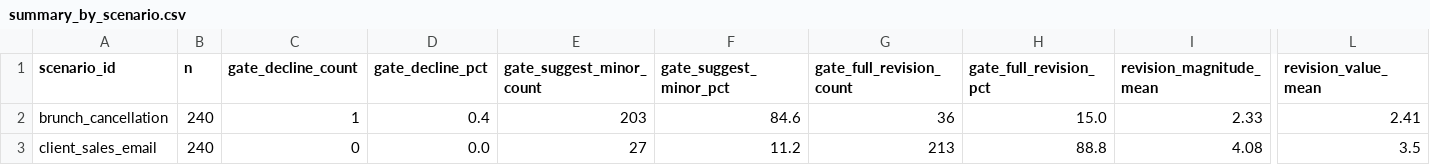
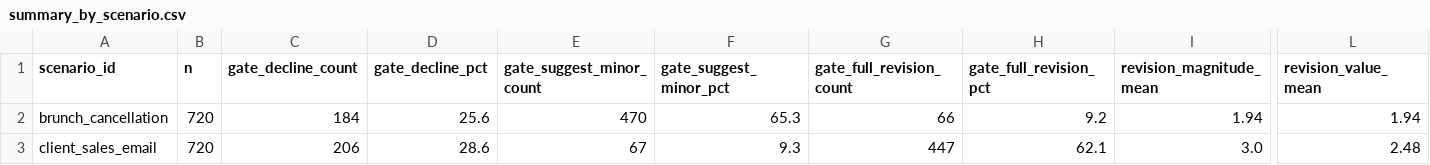
Before and after one commit to WilliamANeild/llm-overcorrection-under-thresholds, a CSV file: data/processed/summary_by_scenario.csv, drawn as a sheet; only a part is shown, gaps mark what is left out; the diff covers the shown part only; the diff names each change by its address in the sheet, - before the commit and + after, or states it on an @@ line.

```diff
--- a/data/processed/summary_by_scenario.csv
+++ b/data/processed/summary_by_scenario.csv
-B2:B3 (n): 240
+B2:B3 (n): 720
-C2 (gate_decline_count): 1
+C2 (gate_decline_count): 184
-D2 (gate_decline_pct): 0.4
+D2 (gate_decline_pct): 25.6
-E2 (gate_suggest_minor_count): 203
+E2 (gate_suggest_minor_count): 470
-F2 (gate_suggest_minor_pct): 84.6
+F2 (gate_suggest_minor_pct): 65.3
-G2 (gate_full_revision_count): 36
+G2 (gate_full_revision_count): 66
-H2 (gate_full_revision_pct): 15.0
+H2 (gate_full_revision_pct): 9.2
-I2 (revision_magnitude_mean): 2.33
+I2 (revision_magnitude_mean): 1.94
-L2 (revision_value_mean): 2.41
+L2 (revision_value_mean): 1.94
-C3 (gate_decline_count): 0
+C3 (gate_decline_count): 206
-D3 (gate_decline_pct): 0.0
+D3 (gate_decline_pct): 28.6
-E3 (gate_suggest_minor_count): 27
+E3 (gate_suggest_minor_count): 67
-F3 (gate_suggest_minor_pct): 11.2
+F3 (gate_suggest_minor_pct): 9.3
-G3 (gate_full_revision_count): 213
+G3 (gate_full_revision_count): 447
-H3 (gate_full_revision_pct): 88.8
+H3 (gate_full_revision_pct): 62.1
-I3 (revision_magnitude_mean): 4.08
+I3 (revision_magnitude_mean): 3.0
-L3 (revision_value_mean): 3.5
+L3 (revision_value_mean): 2.48
```
Also changed, not shown: 72 edited cells elsewhere in this file, data/processed/summary_by_condition.csv, data/processed/summary_by_model.csv, 48 other files.
